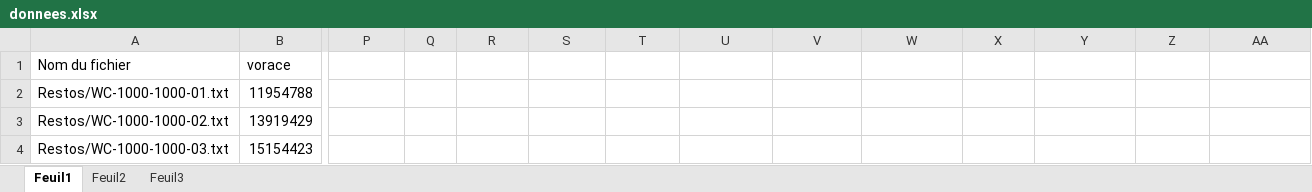
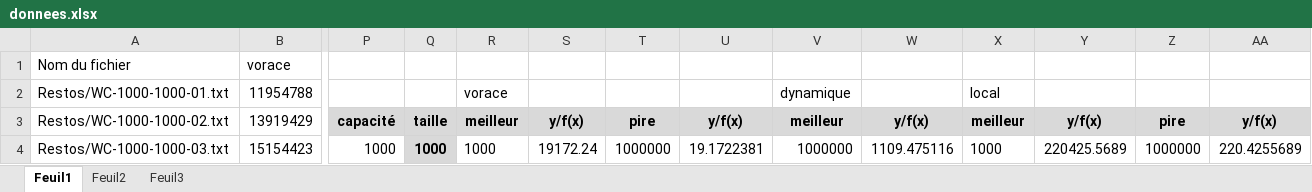
Before and after one commit to bawae/INF4705, an Excel workbook: tp2/logs/donnees.xlsx, sheet Feuil1, drawn as a sheet; only a part is shown, gaps mark what is left out; values as stored, in another font and other column widths than the file's, no borders; the diff covers the shown part only; the diff names each change by its address in the sheet, - before the commit and + after, or states it on an @@ line.

Commit message:
tableau pour partie 1 et deux
miawmiawmiwamw

```diff
--- a/tp2/logs/donnees.xlsx (sheet Feuil1)
+++ b/tp2/logs/donnees.xlsx (sheet Feuil1)
-R2: (empty)
+R2: vorace
-V2: (empty)
+V2: dynamique
-X2: (empty)
+X2: local
-P3: (empty)
+P3: capacité
-P3:AA3 fill: none
+P3:AA3 fill: #D9D9D9
-Q3: (empty)
+Q3: taille
-R3: (empty)
+R3: meilleur
-S3: (empty)
+S3: y/f(x)
-T3: (empty)
+T3: pire
-U3: (empty)
+U3: y/f(x)
-V3: (empty)
+V3: meilleur
-W3: (empty)
+W3: y/f(x)
-X3: (empty)
+X3: meilleur
-Y3: (empty)
+Y3: y/f(x)
-Z3: (empty)
+Z3: pire
-AA3: (empty)
+AA3: y/f(x)
-P4: (empty)
+P4: 1000
-Q4: (empty)
+Q4: 1000
-Q4 fill: none
+Q4 fill: #D9D9D9
-R4: (empty)
+R4: 1000
-S4: (empty)
+S4: 19172.24
-T4: (empty)
+T4: 1000000
-U4: (empty)
+U4: 19.1722381
-V4: (empty)
+V4: 1000000
-W4: (empty)
+W4: 1109.475116
-X4: (empty)
+X4: 1000
-Y4: (empty)
+Y4: 220425.5689
-Z4: (empty)
+Z4: 1000000
-AA4: (empty)
+AA4: 220.4255689
```
Also changed, not shown: 345 edited cells and cell formats elsewhere in this sheet.
